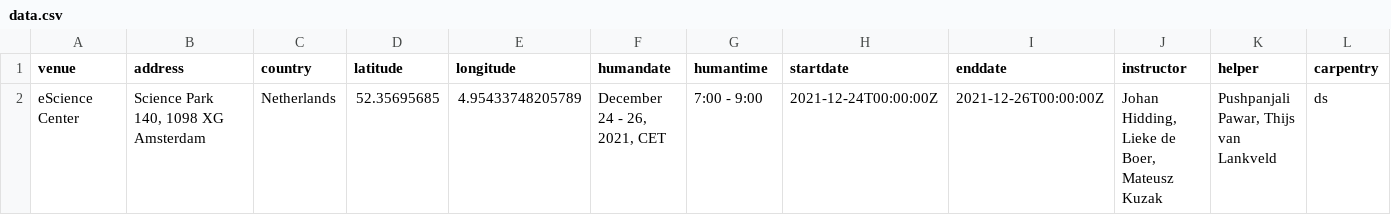
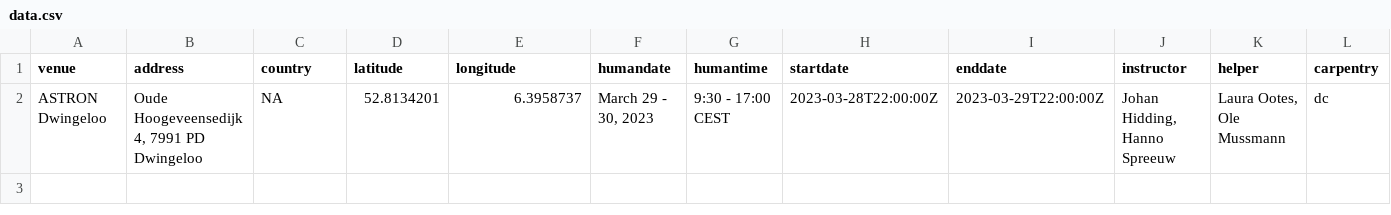
Before and after one commit to esciencecenter-digital-skills/2023-03-29-dc-astronomy-python-astron, a CSV file: _data/data.csv, drawn as a sheet; only a part is shown; removed rows and columns are numbered as before the commit, all else as after; rows hold the shown columns only; the diff names each change by its address in the sheet, - before the commit and + after, or states it on an @@ line.

```diff
--- a/_data/data.csv
+++ b/_data/data.csv
-row 2: eScience Center | Science Park 140, 1098 XG Amsterdam | Netherlands | 52.35695685 | 4.95433748205789 | December 24 - 26, 2021, CET | 7:00 - 9:00 | 2021-12-24T00:00:00Z | 2021-12-26T00:00:00Z | Johan Hidding, Lieke de Boer, Mateusz Kuzak | Pushpanjali Pawar, Thijs van Lankveld | ds
+row 2: ASTRON Dwingeloo | Oude Hoogeveensedijk 4, 7991 PD Dwingeloo | NA | 52.8134201 | 6.3958737 | March 29 - 30, 2023 | 9:30 - 17:00 CEST | 2023-03-28T22:00:00Z | 2023-03-29T22:00:00Z | Johan Hidding, Hanno Spreeuw | Laura Ootes, Ole Mussmann | dc
```
Also changed, not shown: 1 other file.
